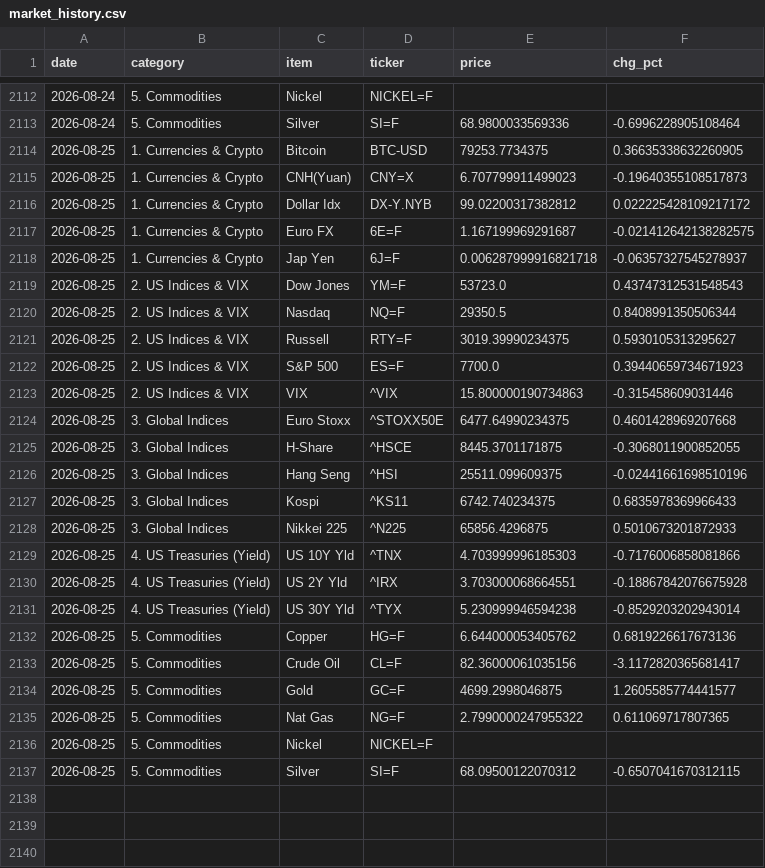
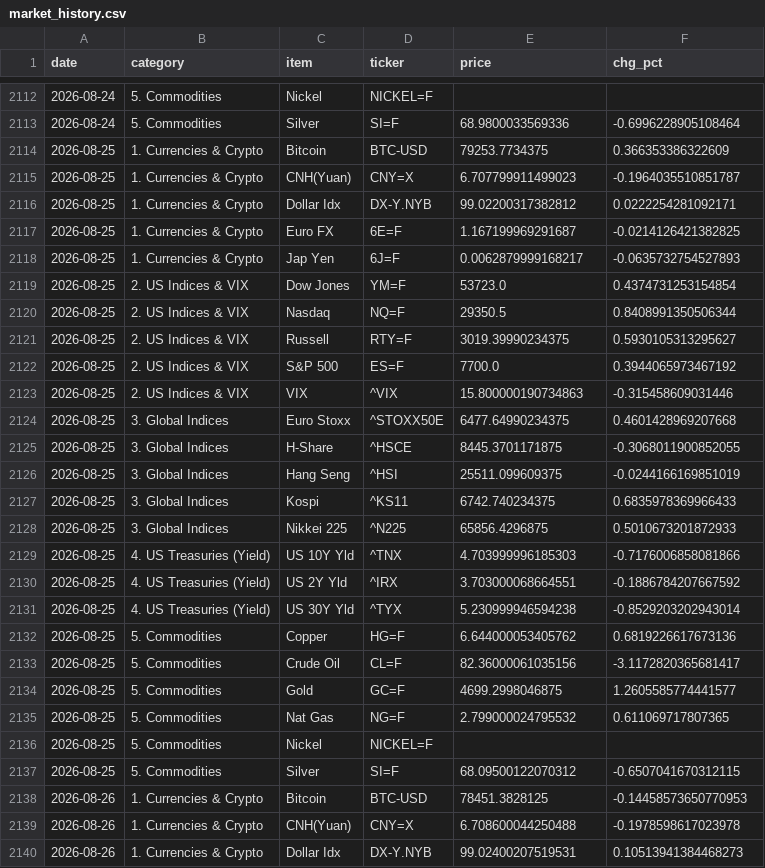
Before and after one commit to hyobot/niceweather, a CSV file: data/market_history.csv, drawn as a sheet; only a part is shown, gaps mark what is left out; the diff covers the shown part only.

Commit message:
Update market history

```diff
--- a/data/market_history.csv
+++ b/data/market_history.csv
@@ -2113,11 +2113,11 @@
 2026-08-24,5. Commodities,Silver,SI=F,68.9800033569336,-0.6996228905108464
-2026-08-25,1. Currencies & Crypto,Bitcoin,BTC-USD,79253.7734375,0.36635338632260905
-2026-08-25,1. Currencies & Crypto,CNH(Yuan),CNY=X,6.707799911499023,-0.19640355108517873
-2026-08-25,1. Currencies & Crypto,Dollar Idx,DX-Y.NYB,99.02200317382812,0.022225428109217172
-2026-08-25,1. Currencies & Crypto,Euro FX,6E=F,1.167199969291687,-0.021412642138282575
-2026-08-25,1. Currencies & Crypto,Jap Yen,6J=F,0.006287999916821718,-0.06357327545278937
-2026-08-25,2. US Indices & VIX,Dow Jones,YM=F,53723.0,0.43747312531548543
+2026-08-25,1. Currencies & Crypto,Bitcoin,BTC-USD,79253.7734375,0.366353386322609
+2026-08-25,1. Currencies & Crypto,CNH(Yuan),CNY=X,6.707799911499023,-0.1964035510851787
+2026-08-25,1. Currencies & Crypto,Dollar Idx,DX-Y.NYB,99.02200317382812,0.0222254281092171
+2026-08-25,1. Currencies & Crypto,Euro FX,6E=F,1.167199969291687,-0.0214126421382825
+2026-08-25,1. Currencies & Crypto,Jap Yen,6J=F,0.0062879999168217,-0.0635732754527893
+2026-08-25,2. US Indices & VIX,Dow Jones,YM=F,53723.0,0.4374731253154854
 2026-08-25,2. US Indices & VIX,Nasdaq,NQ=F,29350.5,0.8408991350506344
 2026-08-25,2. US Indices & VIX,Russell,RTY=F,3019.39990234375,0.5930105313295627
-2026-08-25,2. US Indices & VIX,S&P 500,ES=F,7700.0,0.39440659734671923
+2026-08-25,2. US Indices & VIX,S&P 500,ES=F,7700.0,0.3944065973467192
 2026-08-25,2. US Indices & VIX,VIX,^VIX,15.800000190734863,-0.315458609031446
@@ -2125,3 +2125,3 @@
 2026-08-25,3. Global Indices,H-Share,^HSCE,8445.3701171875,-0.3068011900852055
-2026-08-25,3. Global Indices,Hang Seng,^HSI,25511.099609375,-0.02441661698510196
+2026-08-25,3. Global Indices,Hang Seng,^HSI,25511.099609375,-0.0244166169851019
 2026-08-25,3. Global Indices,Kospi,^KS11,6742.740234375,0.6835978369966433
@@ -2129,3 +2129,3 @@
 2026-08-25,4. US Treasuries (Yield),US 10Y Yld,^TNX,4.703999996185303,-0.7176006858081866
-2026-08-25,4. US Treasuries (Yield),US 2Y Yld,^IRX,3.703000068664551,-0.18867842076675928
+2026-08-25,4. US Treasuries (Yield),US 2Y Yld,^IRX,3.703000068664551,-0.1886784207667592
 2026-08-25,4. US Treasuries (Yield),US 30Y Yld,^TYX,5.230999946594238,-0.8529203202943014
@@ -2134,4 +2134,7 @@
 2026-08-25,5. Commodities,Gold,GC=F,4699.2998046875,1.2605585774441577
-2026-08-25,5. Commodities,Nat Gas,NG=F,2.7990000247955322,0.611069717807365
+2026-08-25,5. Commodities,Nat Gas,NG=F,2.799000024795532,0.611069717807365
 2026-08-25,5. Commodities,Nickel,NICKEL=F,,
 2026-08-25,5. Commodities,Silver,SI=F,68.09500122070312,-0.6507041670312115
+2026-08-26,1. Currencies & Crypto,Bitcoin,BTC-USD,78451.3828125,-0.14458573650770953
+2026-08-26,1. Currencies & Crypto,CNH(Yuan),CNY=X,6.708600044250488,-0.1978598617023978
+2026-08-26,1. Currencies & Crypto,Dollar Idx,DX-Y.NYB,99.02400207519531,0.10513941384468273
```
Also changed, not shown: 21 added rows elsewhere in this file, data/dashboard_history.csv.
